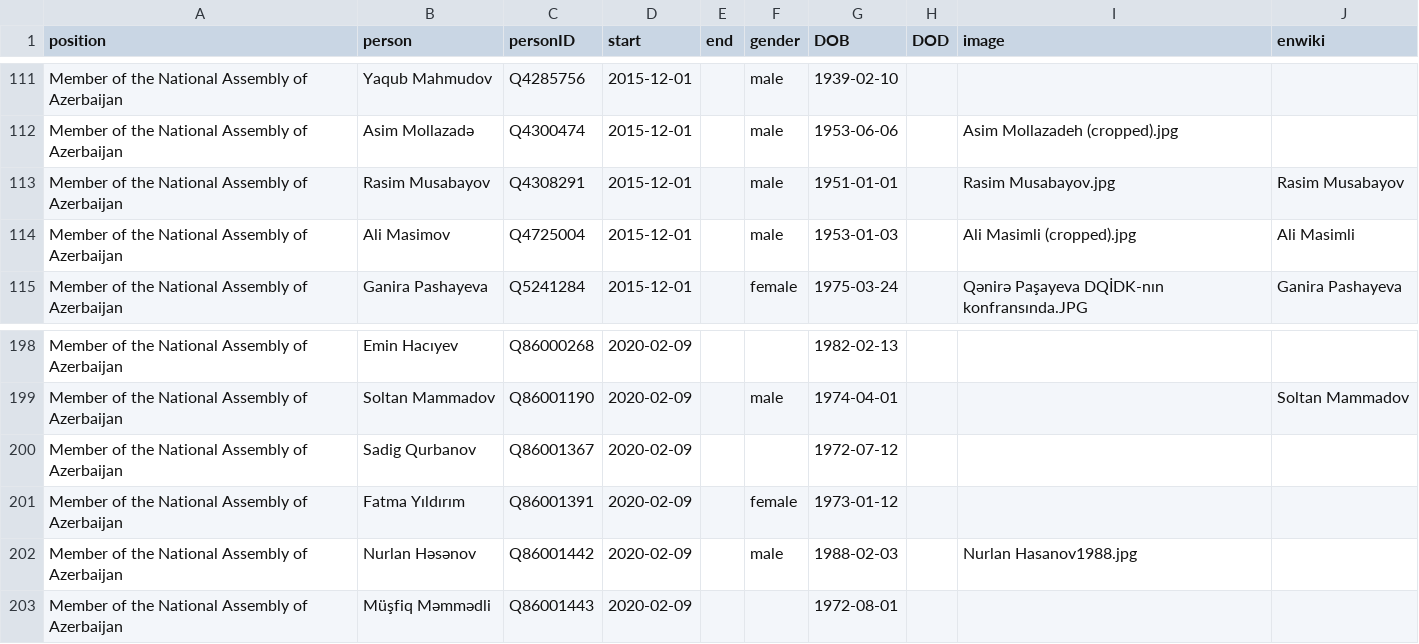
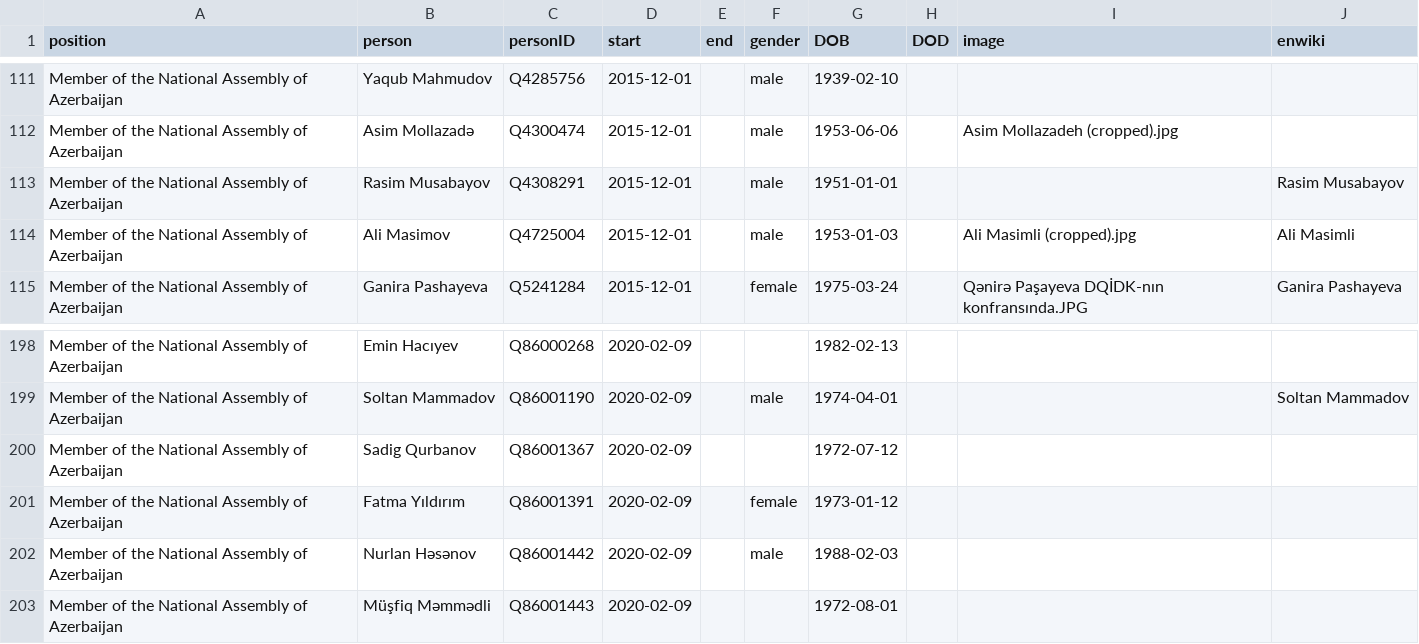
Before and after one commit to every-politician-scrapers/azerbaijan-cabinet, a CSV file: html/legislators.csv, drawn as a sheet; only a part is shown, gaps mark what is left out.

Commit message:
PCB update

```diff
--- a/html/legislators.csv
+++ b/html/legislators.csv
@@ -112,3 +112,3 @@ Member of the National Assembly of Azerbaijan,Yaqub Mahmudov,Q4285756,2015-12-01
 Member of the National Assembly of Azerbaijan,Asim Mollazadə,Q4300474,2015-12-01,,male,1953-06-06,,Asim Mollazadeh (cropped).jpg,
-Member of the National Assembly of Azerbaijan,Rasim Musabayov,Q4308291,2015-12-01,,male,1951-01-01,,Rasim Musabayov.jpg,Rasim Musabayov
+Member of the National Assembly of Azerbaijan,Rasim Musabayov,Q4308291,2015-12-01,,male,1951-01-01,,,Rasim Musabayov
 Member of the National Assembly of Azerbaijan,Ali Masimov,Q4725004,2015-12-01,,male,1953-01-03,,Ali Masimli (cropped).jpg,Ali Masimli
@@ -201,3 +201,3 @@ Member of the National Assembly of Azerbaijan,Sadig Qurbanov,Q86001367,2020-02-0
 Member of the National Assembly of Azerbaijan,Fatma Yıldırım,Q86001391,2020-02-09,,female,1973-01-12,,,
-Member of the National Assembly of Azerbaijan,Nurlan Həsənov,Q86001442,2020-02-09,,male,1988-02-03,,Nurlan Hasanov1988.jpg,
+Member of the National Assembly of Azerbaijan,Nurlan Həsənov,Q86001442,2020-02-09,,male,1988-02-03,,,
 Member of the National Assembly of Azerbaijan,Müşfiq Məmmədli,Q86001443,2020-02-09,,,1972-08-01,,,
```
